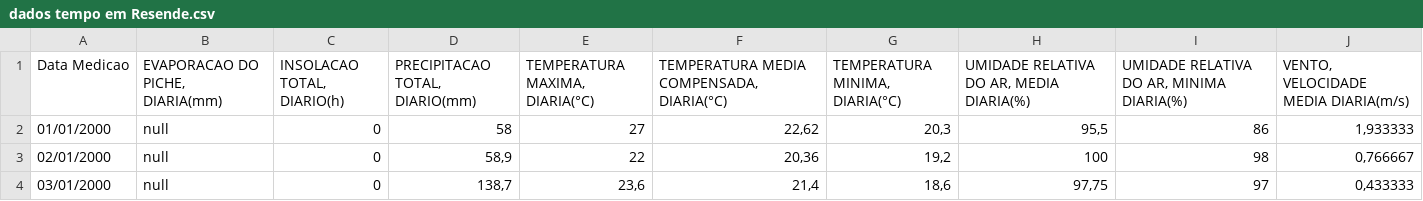
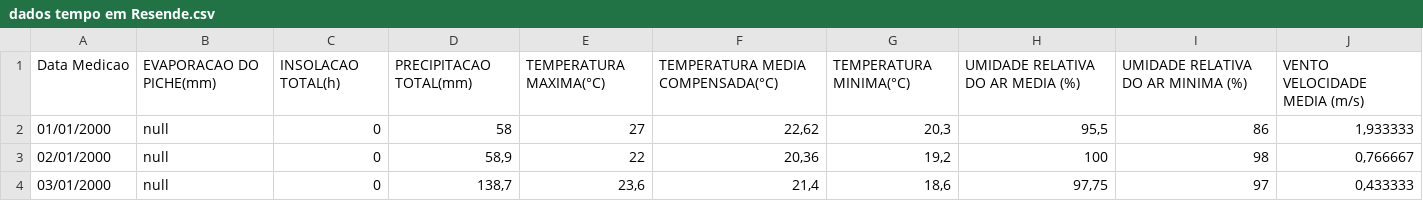
Before and after one commit to StellaDuarte/Machine-Learning, a CSV file: dados tempo em Resende.csv, drawn as a sheet; only a part is shown; the diff names each change by its address in the sheet, - before the commit and + after, or states it on an @@ line.

Commit message:
Add files via upload

```diff
--- a/dados tempo em Resende.csv
+++ b/dados tempo em Resende.csv
-B1: EVAPORACAO DO PICHE, DIARIA(mm)
+B1: EVAPORACAO DO PICHE(mm)
-C1: INSOLACAO TOTAL, DIARIO(h)
+C1: INSOLACAO TOTAL(h)
-D1: PRECIPITACAO TOTAL, DIARIO(mm)
+D1: PRECIPITACAO TOTAL(mm)
-E1: TEMPERATURA MAXIMA, DIARIA(°C)
+E1: TEMPERATURA MAXIMA(°C)
-F1: TEMPERATURA MEDIA COMPENSADA, DIARIA(°C)
+F1: TEMPERATURA MEDIA COMPENSADA(°C)
-G1: TEMPERATURA MINIMA, DIARIA(°C)
+G1: TEMPERATURA MINIMA(°C)
-H1: UMIDADE RELATIVA DO AR, MEDIA DIARIA(%)
+H1: UMIDADE RELATIVA DO AR MEDIA (%)
-I1: UMIDADE RELATIVA DO AR, MINIMA DIARIA(%)
+I1: UMIDADE RELATIVA DO AR MINIMA (%)
-J1: VENTO, VELOCIDADE MEDIA DIARIA(m/s)
+J1: VENTO VELOCIDADE MEDIA (m/s)
```
